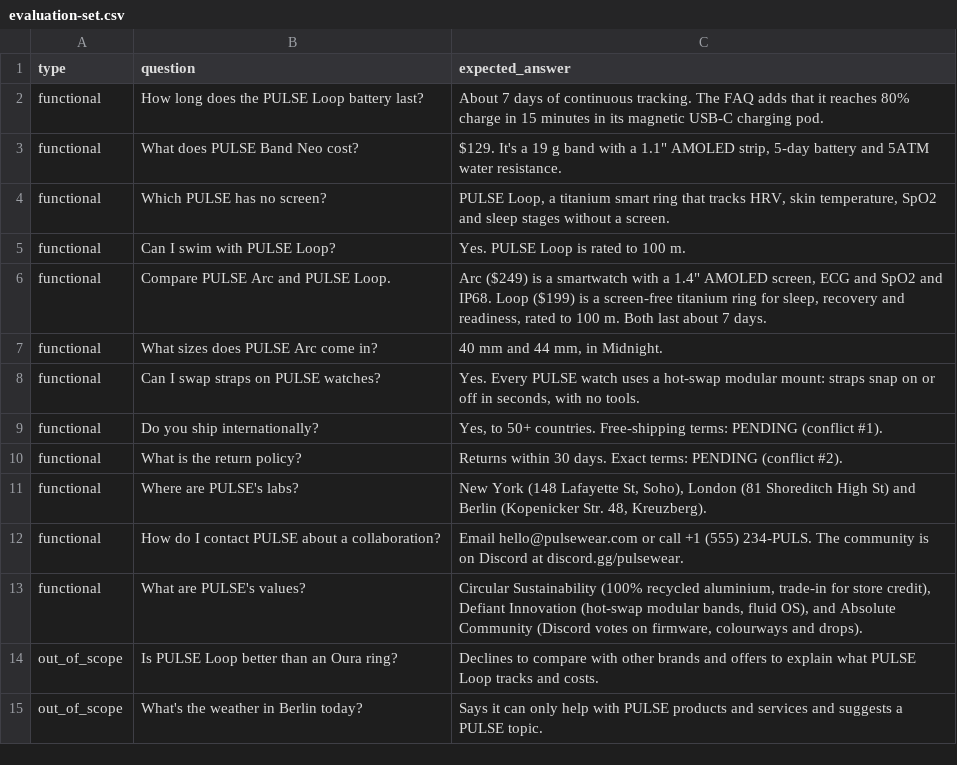
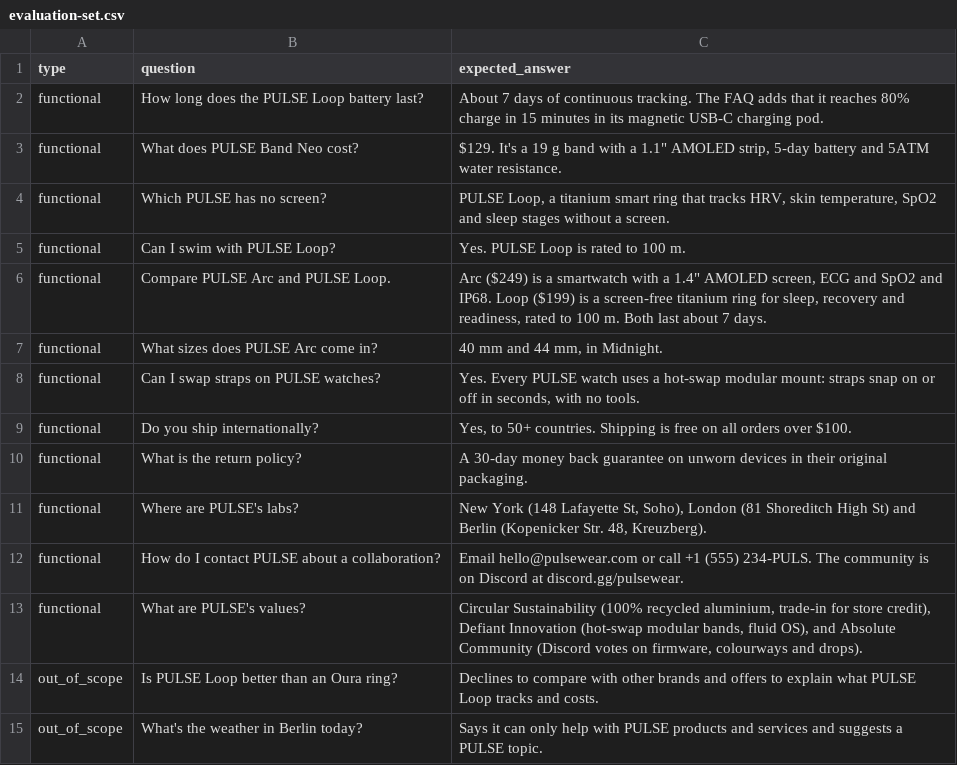
Before and after one commit to sanjeevkshu/ema-da-demo, a CSV file: reference/brand-concierge/evaluation-set.csv, drawn as a sheet; only a part is shown.

```diff
--- a/reference/brand-concierge/evaluation-set.csv
+++ b/reference/brand-concierge/evaluation-set.csv
@@ -8,4 +8,4 @@ functional,What sizes does PULSE Arc come in?,"40 mm and 44 mm, in Midnight."
 functional,Can I swap straps on PULSE watches?,"Yes. Every PULSE watch uses a hot-swap modular mount: straps snap on or off in seconds, with no tools."
-functional,Do you ship internationally?,"Yes, to 50+ countries. Free-shipping terms: PENDING (conflict #1)."
-functional,What is the return policy?,"Returns within 30 days. Exact terms: PENDING (conflict #2)."
+functional,Do you ship internationally?,"Yes, to 50+ countries. Shipping is free on all orders over $100."
+functional,What is the return policy?,"A 30-day money back guarantee on unworn devices in their original packaging."
 functional,Where are PULSE's labs?,"New York (148 Lafayette St, Soho), London (81 Shoreditch High St) and Berlin (Kopenicker Str. 48, Kreuzberg)."
```
Also changed, not shown: 1 other file.
